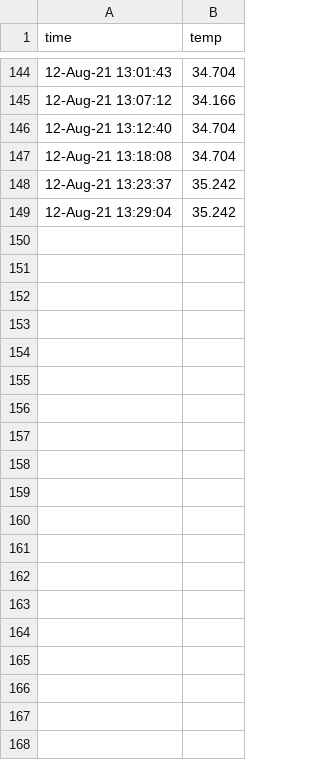
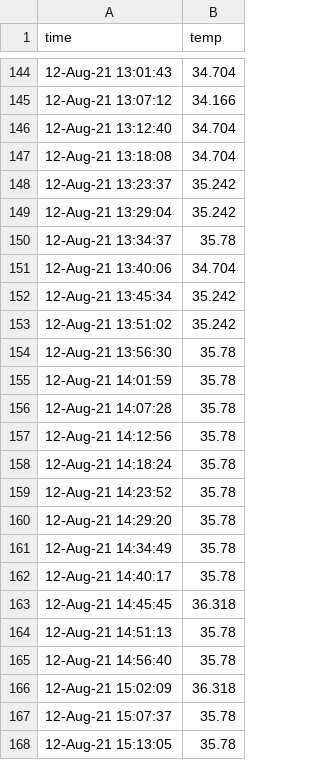
Before and after one commit to kobusPitzer/piDataRepo, a CSV file: logs/todayCSV.csv, drawn as a sheet; only a part is shown, gaps mark what is left out; the diff covers the shown part only; the diff names each change by its address in the sheet, - before the commit and + after, or states it on an @@ line.

```diff
--- a/logs/todayCSV.csv
+++ b/logs/todayCSV.csv
+row 150: 12-Aug-21 13:34:37 | 35.78
+row 151: 12-Aug-21 13:40:06 | 34.704
+row 152: 12-Aug-21 13:45:34 | 35.242
+row 153: 12-Aug-21 13:51:02 | 35.242
+row 154: 12-Aug-21 13:56:30 | 35.78
+row 155: 12-Aug-21 14:01:59 | 35.78
+row 156: 12-Aug-21 14:07:28 | 35.78
+row 157: 12-Aug-21 14:12:56 | 35.78
+row 158: 12-Aug-21 14:18:24 | 35.78
+row 159: 12-Aug-21 14:23:52 | 35.78
+row 160: 12-Aug-21 14:29:20 | 35.78
+row 161: 12-Aug-21 14:34:49 | 35.78
+row 162: 12-Aug-21 14:40:17 | 35.78
+row 163: 12-Aug-21 14:45:45 | 36.318
+row 164: 12-Aug-21 14:51:13 | 35.78
+row 165: 12-Aug-21 14:56:40 | 35.78
+row 166: 12-Aug-21 15:02:09 | 36.318
+row 167: 12-Aug-21 15:07:37 | 35.78
+row 168: 12-Aug-21 15:13:05 | 35.78
```
Also changed, not shown: 42 added rows elsewhere in this file, 2 other files.
